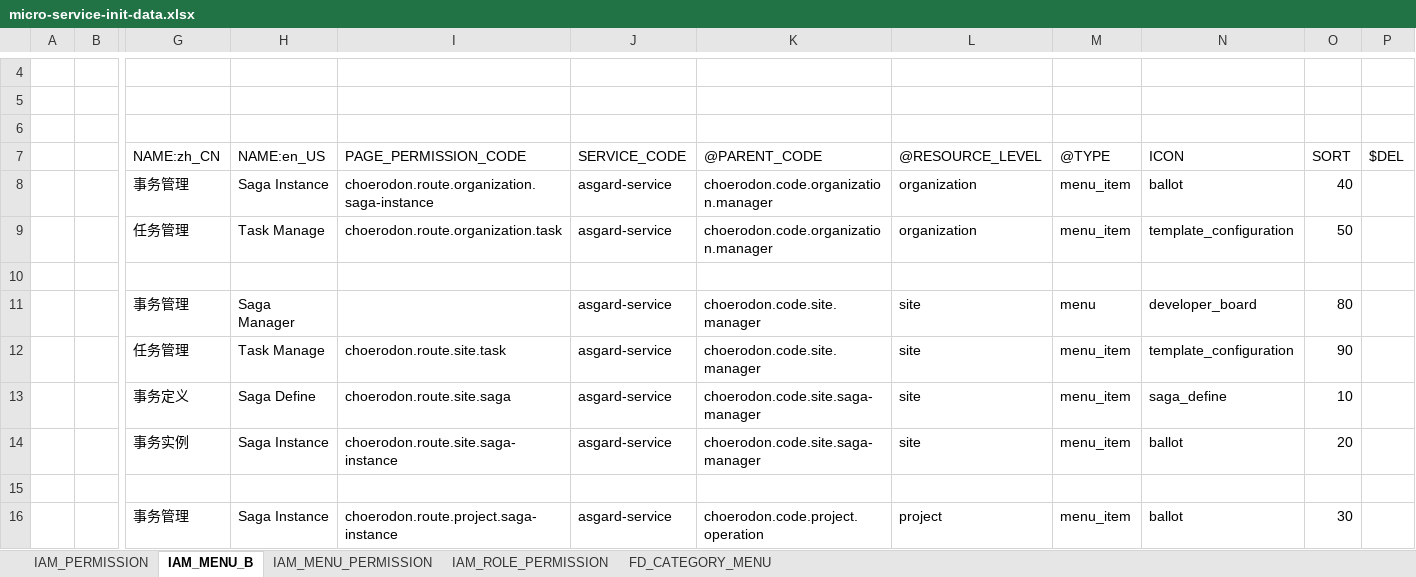
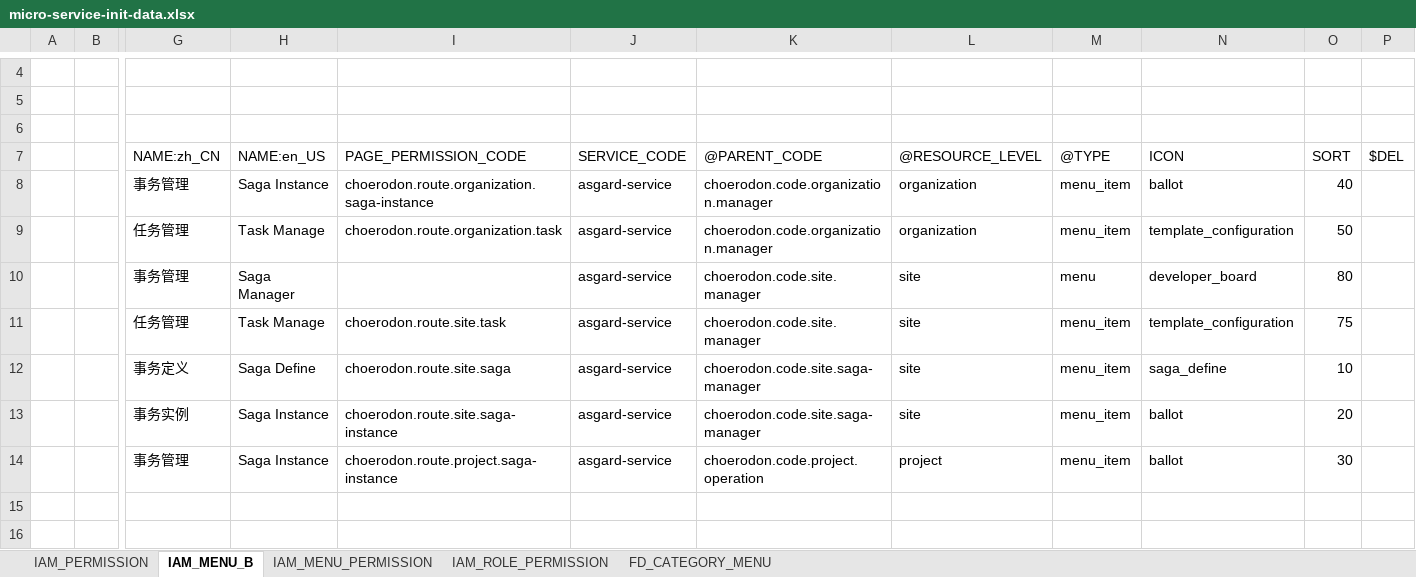
Before and after one commit to open-hand/choerodon-asgard, an Excel workbook: src/main/resources/script/meta/micro-service-init-data.xlsx, sheet IAM_MENU_B, drawn as a sheet; only a part is shown, gaps mark what is left out; values as stored, in another font and other column widths than the file's, no borders; removed rows and columns are numbered as before the commit, all else as after; rows hold the shown columns only; the diff names each change by its address in the sheet, - before the commit and + after, or states it on an @@ line.

Commit message:
[IMP]修改菜单顺序

```diff
--- a/src/main/resources/script/meta/micro-service-init-data.xlsx (sheet IAM_MENU_B)
+++ b/src/main/resources/script/meta/micro-service-init-data.xlsx (sheet IAM_MENU_B)
-row 10: (empty)
-O11: 90
+O11: 75
-row 15: (empty)
```
